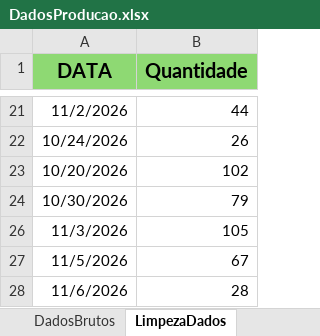
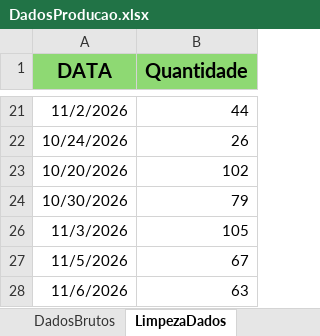
Before and after one commit to Retr00-Br/AcompanhamentoProducao, an Excel workbook: data/DadosProducao.xlsx, sheet LimpezaDados, drawn as a sheet; only a part is shown, gaps mark what is left out; values as stored, in another font and other column widths than the file's, no borders; the diff names each change by its address in the sheet, - before the commit and + after, or states it on an @@ line.

Commit message:
Segunda atualização de dados do dia

```diff
--- a/data/DadosProducao.xlsx (sheet LimpezaDados)
+++ b/data/DadosProducao.xlsx (sheet LimpezaDados)
-B28 (Quantidade): 28
+B28 (Quantidade): 63
```
Also changed, not shown: sheet DadosBrutos, sheet DadosBacklogXSaudavel, data/DadosFaturamento.xlsx, data/DadosRomaneios.xlsx.
